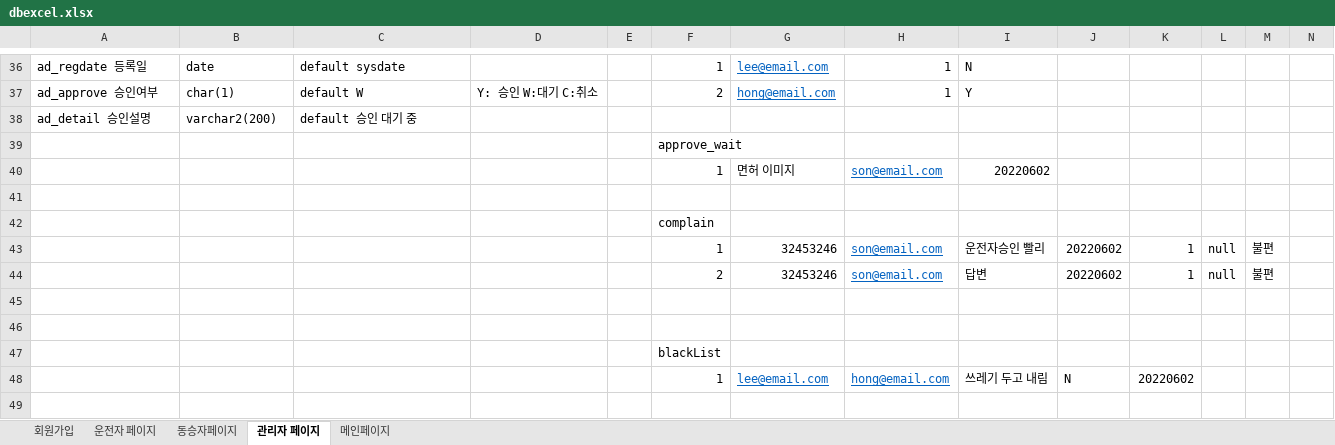
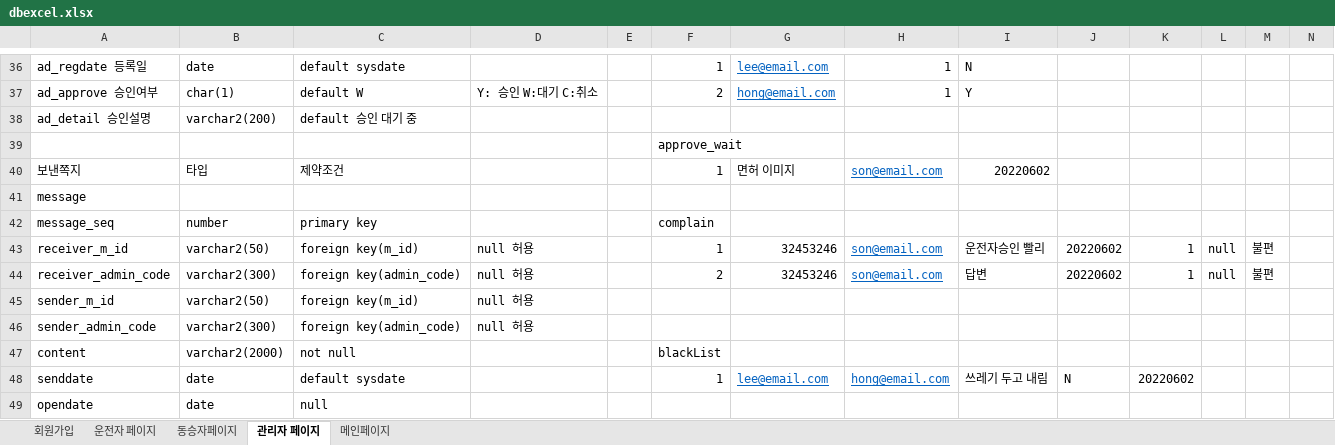
Before and after one commit to owni14/CarpoolService_TeamProject, an Excel workbook: database/dbexcel.xlsx, sheet 관리자 페이지, drawn as a sheet; only a part is shown, gaps mark what is left out; values as stored, in another font and other column widths than the file's, no borders; removed rows and columns are numbered as before the commit, all else as after; the diff names each change by its address in the sheet, - before the commit and + after, or states it on an @@ line.

```diff
--- a/database/dbexcel.xlsx (sheet 관리자 페이지)
+++ b/database/dbexcel.xlsx (sheet 관리자 페이지)
-A40: (empty)
+A40: 보낸쪽지
-B40: (empty)
+B40: 타입
-C40: (empty)
+C40: 제약조건
-A41: (empty)
+A41: message
-row 42:  |  |  |  |  | complain
+row 42: message_seq | number | primary key |  |  | complain
-A43: (empty)
+A43: receiver_m_id
-B43: (empty)
+B43: varchar2(50)
-C43: (empty)
+C43: foreign key(m_id)
-D43:D44: (empty)
+D43:D44: null 허용
-A44: (empty)
+A44: receiver_admin_code
-B44: (empty)
+B44: varchar2(300)
-C44: (empty)
+C44: foreign key(admin_code)
-row 45: (empty)
+row 45: sender_m_id | varchar2(50) | foreign key(m_id) | null 허용
-row 46: (empty)
+row 46: sender_admin_code | varchar2(300) | foreign key(admin_code) | null 허용
-row 47:  |  |  |  |  | blackList
+row 47: content | varchar2(2000) | not null |  |  | blackList
-A48: (empty)
+A48: senddate
-B48: (empty)
+B48: date
-C48: (empty)
+C48: default sysdate
+row 49: opendate | date | null
```
Also changed, not shown: 5 other files.
